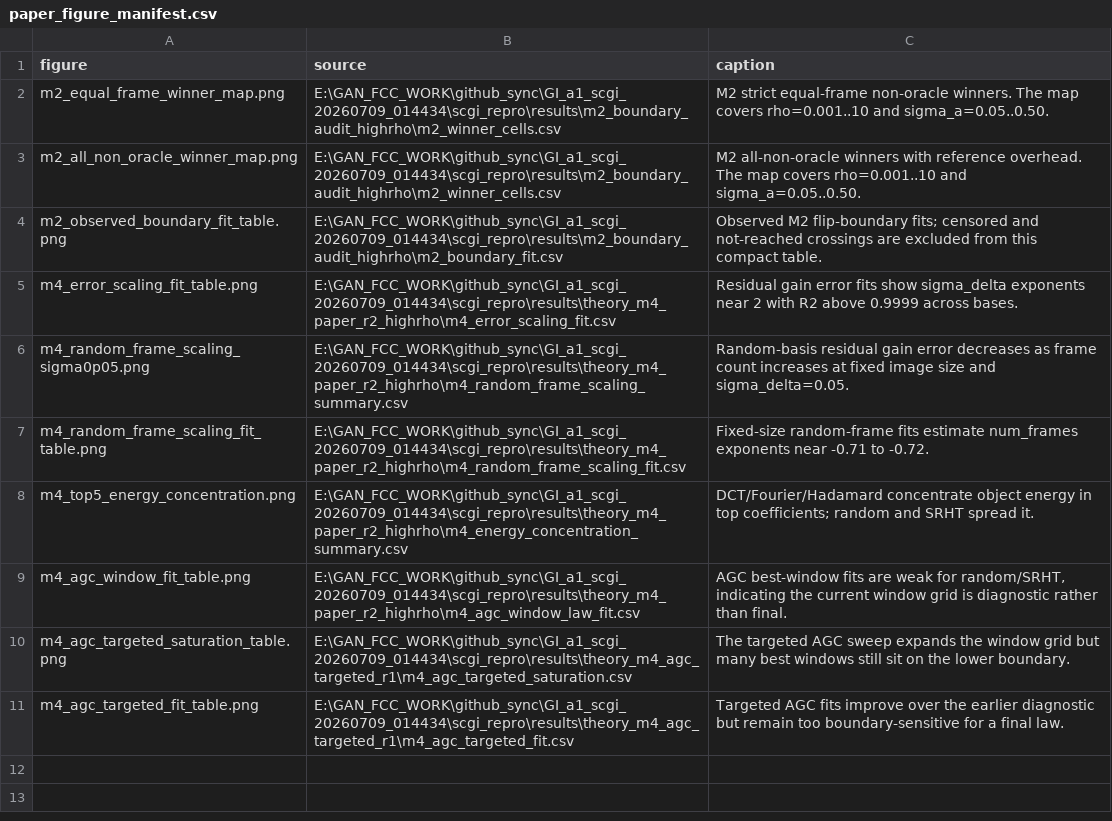
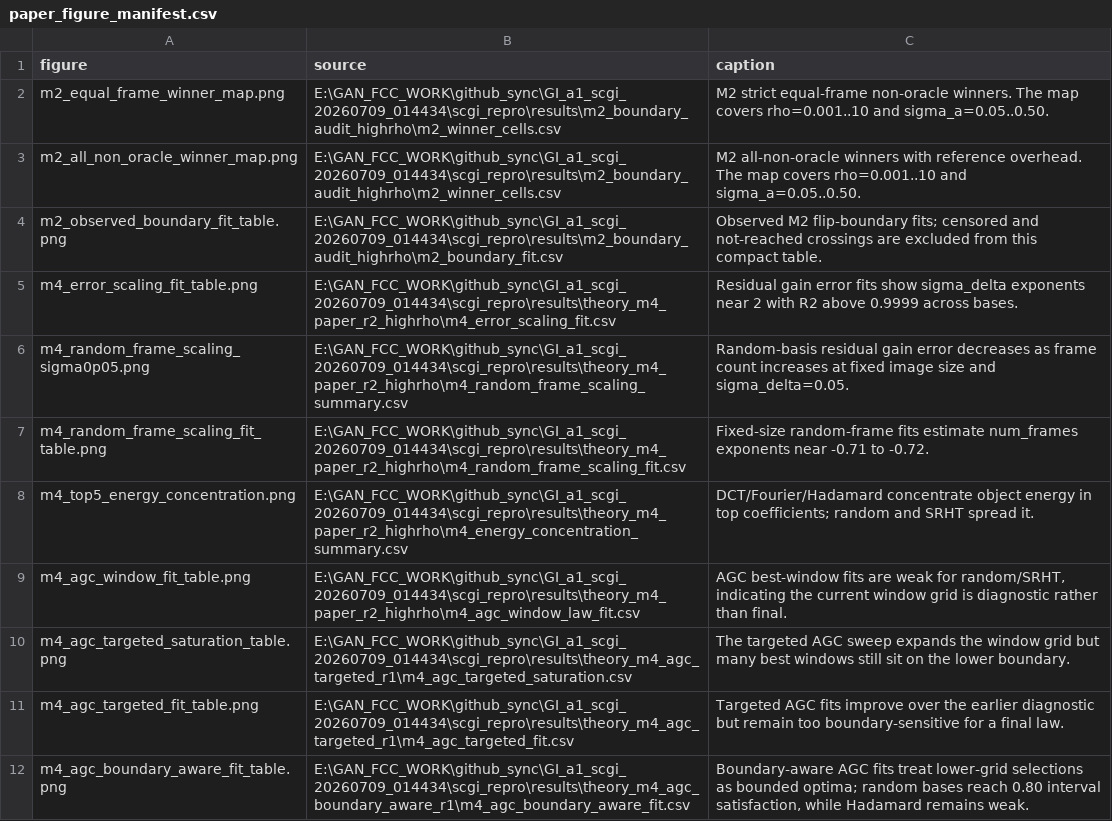
Before and after one commit to ccyyyYyzz/GI_a1, a CSV file: scgi_repro/results/paper_figures_r1/paper_figure_manifest.csv, drawn as a sheet.

```diff
--- a/scgi_repro/results/paper_figures_r1/paper_figure_manifest.csv
+++ b/scgi_repro/results/paper_figures_r1/paper_figure_manifest.csv
@@ -11 +11,2 @@ m4_agc_targeted_saturation_table.png,E:\GAN_FCC_WORK\github_sync\GI_a1_scgi_2026
 m4_agc_targeted_fit_table.png,E:\GAN_FCC_WORK\github_sync\GI_a1_scgi_20260709_014434\scgi_repro\results\theory_m4_agc_targeted_r1\m4_agc_targeted_fit.csv,Targeted AGC fits improve over the earlier diagnostic but remain too boundary-sensitive for a final law.
+m4_agc_boundary_aware_fit_table.png,E:\GAN_FCC_WORK\github_sync\GI_a1_scgi_20260709_014434\scgi_repro\results\theory_m4_agc_boundary_aware_r1\m4_agc_boundary_aware_fit.csv,"Boundary-aware AGC fits treat lower-grid selections as bounded optima; random bases reach 0.80 interval satisfaction, while Hadamard remains weak."
```
Also changed, not shown: 13 other files.
